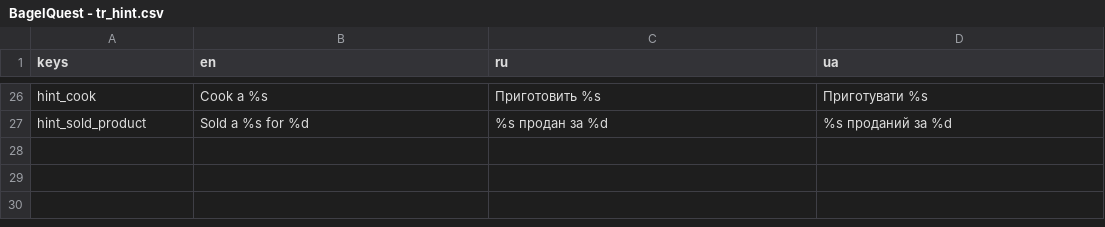
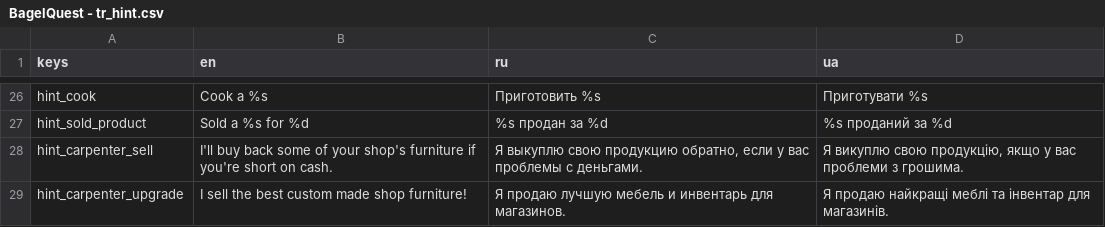
Before and after one commit to dmitriy-shmilo/GBIC23, a CSV file: assets/text/BagelQuest - tr_hint.csv, drawn as a sheet; only a part is shown, gaps mark what is left out; the diff names each change by its address in the sheet, - before the commit and + after, or states it on an @@ line.

Commit message:
Placeholder carpenter shop.

```diff
--- a/assets/text/BagelQuest - tr_hint.csv
+++ b/assets/text/BagelQuest - tr_hint.csv
+row 28: hint_carpenter_sell | I'll buy back some of your shop's furniture if you're short on cash. | Я выкуплю свою продукцию обратно, если у вас проблемы с деньгами. | Я викуплю свою продукцію, якщо у вас проблеми з грошима.
+row 29: hint_carpenter_upgrade | I sell the best custom made shop furniture! | Я продаю лучшую мебель и инвентарь для магазинов. | Я продаю найкращі меблі та інвентар для магазинів.
```
Also changed, not shown: assets/text/BagelQuest - tr_ui.csv, 11 other files.
